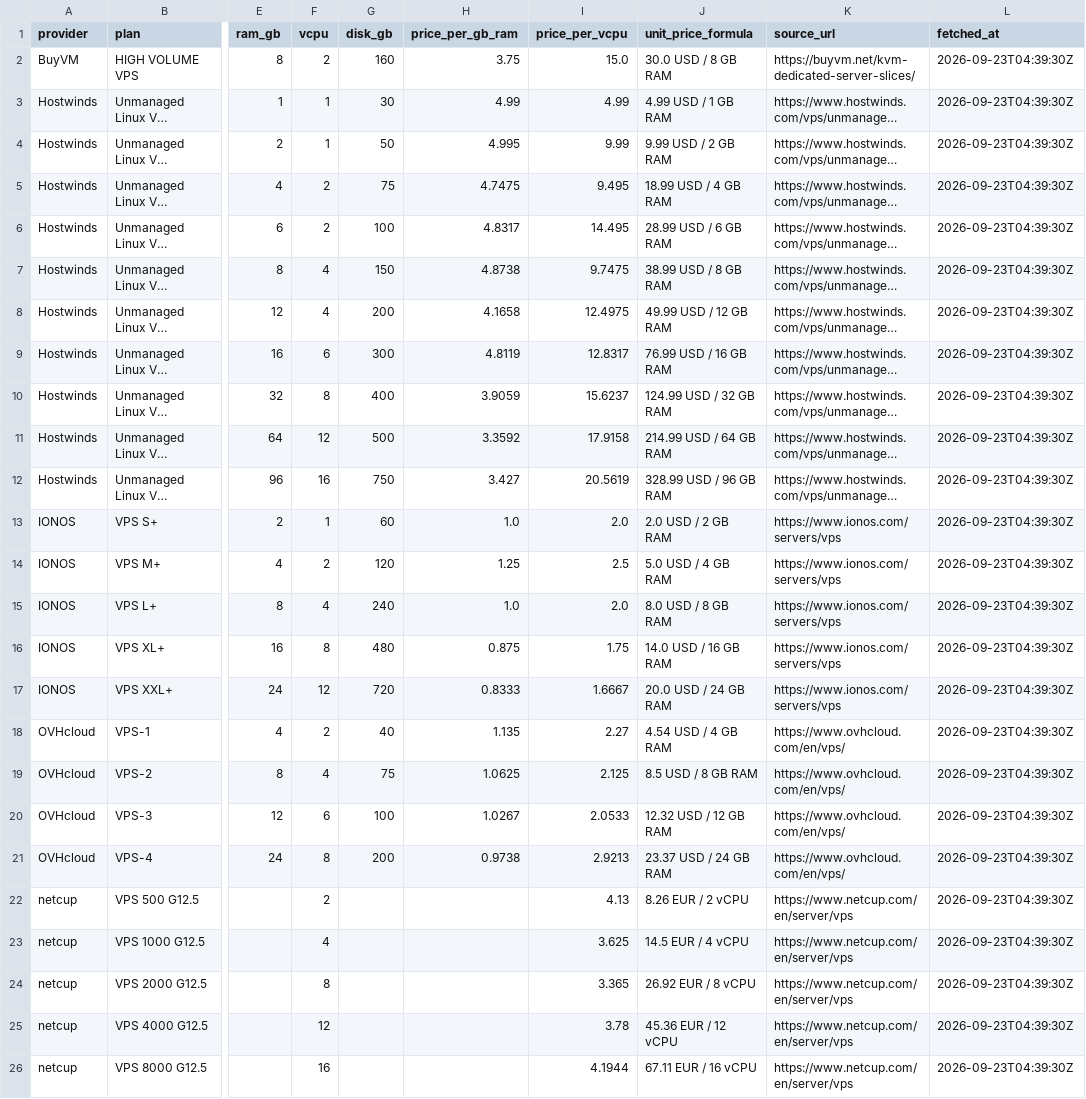
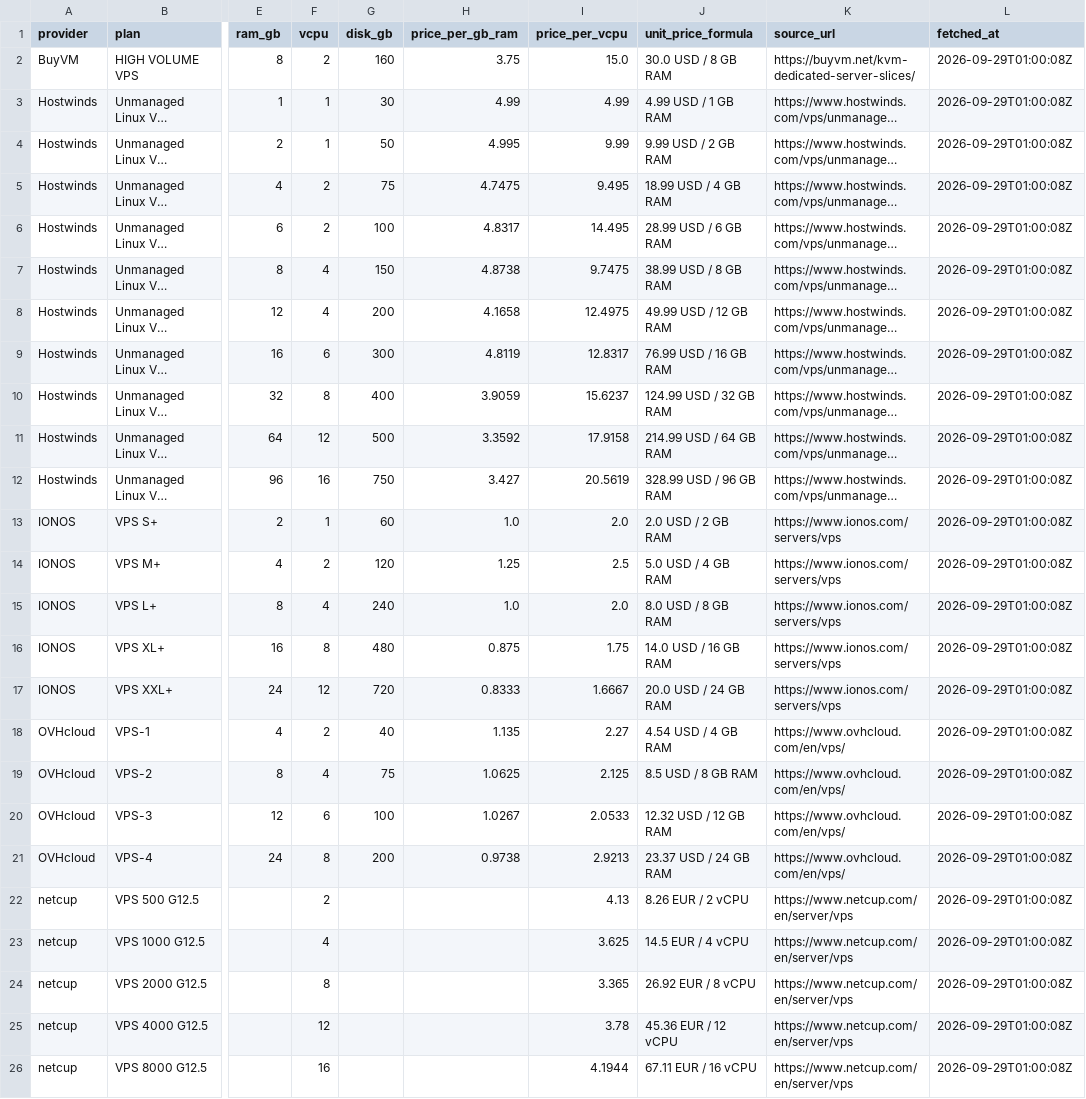
Before and after one commit to wcsnm22/vps-deals-promo-radar, a CSV file: site/downloads/unit-price.csv, drawn as a sheet; only a part is shown, gaps mark what is left out; long unchanged cells end in …; the diff names each change by its address in the sheet, - before the commit and + after, or states it on an @@ line.

Commit message:
sync: local build outputs, provider-page prune fix, and daily git-sync step
Local tree carries 12 unpushed feature commits (Hostwinds, /methodology,
guides) while Actions kept building the remote tree, so the live site
oscillated between 52 and 26 URLs. This commit brings the working tree
in, then merges origin/main preferring this tree, so both deploy paths
finally build the same source.

```diff
--- a/site/downloads/unit-price.csv
+++ b/site/downloads/unit-price.csv
-L2:L26 (fetched_at): 2026-09-23T04:39:30Z
+L2:L26 (fetched_at): 2026-09-29T01:00:08Z
```
Also changed, not shown: 59 other files.
